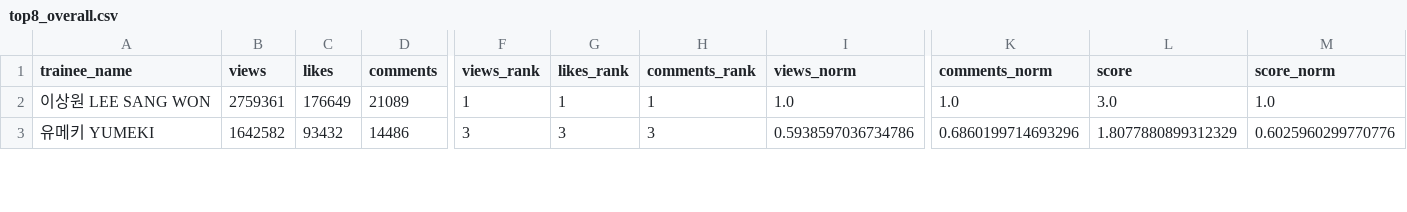
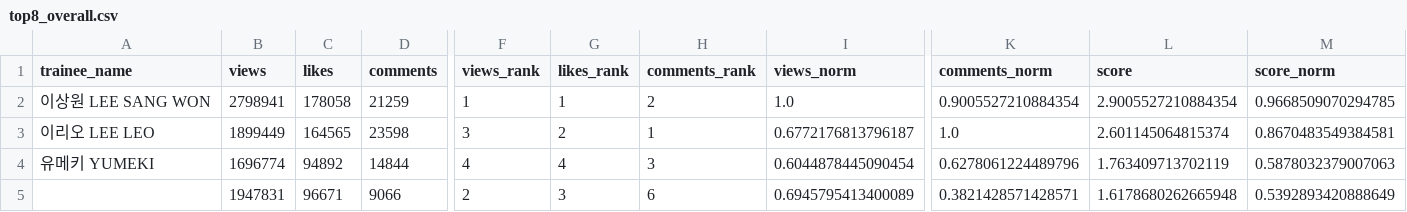
Before and after one commit to b2p-analysis/fancams, a CSV file: data/top8_overall.csv, drawn as a sheet; only a part is shown, gaps mark what is left out; addresses are those after the commit; rows hold the shown columns only; the diff covers the shown part only; the diff names each change by its address in the sheet, - before the commit and + after, or states it on an @@ line.

```diff
--- a/data/top8_overall.csv
+++ b/data/top8_overall.csv
-B2 (views): 2759361
+B2 (views): 2798941
-C2 (likes): 176649
+C2 (likes): 178058
-D2 (comments): 21089
+D2 (comments): 21259
-H2 (comments_rank): 1
+H2 (comments_rank): 2
-K2 (comments_norm): 1.0
+K2 (comments_norm): 0.9005527210884354
-L2 (score): 3.0
+L2 (score): 2.9005527210884354
-M2 (score_norm): 1.0
+M2 (score_norm): 0.9668509070294785
+row 3: 이리오 LEE LEO | 1899449 | 164565 | 23598 | 3 | 2 | 1 | 0.6772176813796187 | 1.0 | 2.601145064815374 | 0.8670483549384581
-B4 (views): 1642582
+B4 (views): 1696774
-C4 (likes): 93432
+C4 (likes): 94892
-D4 (comments): 14486
+D4 (comments): 14844
-F4 (views_rank): 3
+F4 (views_rank): 4
-G4 (likes_rank): 3
+G4 (likes_rank): 4
-I4 (views_norm): 0.5938597036734786
+I4 (views_norm): 0.6044878445090454
-K4 (comments_norm): 0.6860199714693296
+K4 (comments_norm): 0.6278061224489796
-L4 (score): 1.8077880899312329
+L4 (score): 1.763409713702119
-M4 (score_norm): 0.6025960299770776
+M4 (score_norm): 0.5878032379007063
+row 5:  | 1947831 | 96671 | 9066 | 2 | 3 | 6 | 0.6945795413400089 | 0.3821428571428571 | 1.6178680262665948 | 0.5392893420888649
```
Also changed, not shown: 1 added row, 3 removed rows and 32 edited cells elsewhere in this file, data/all_trainees_min.csv, data/top8_comments.csv, 5 other files.
